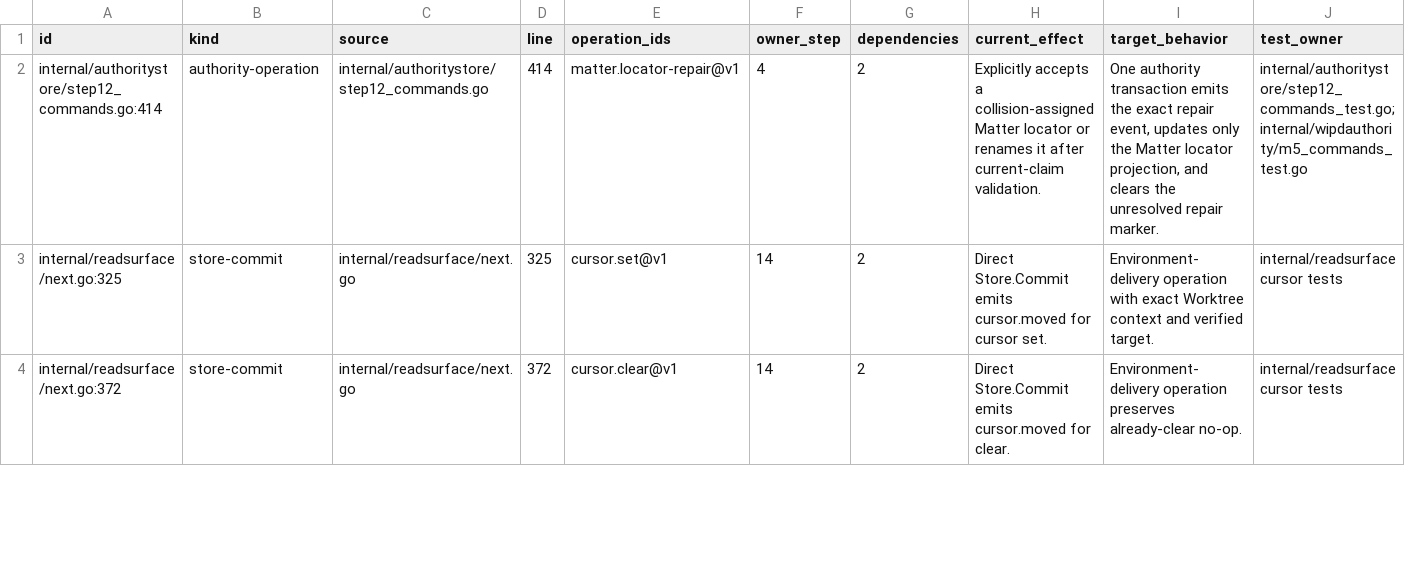
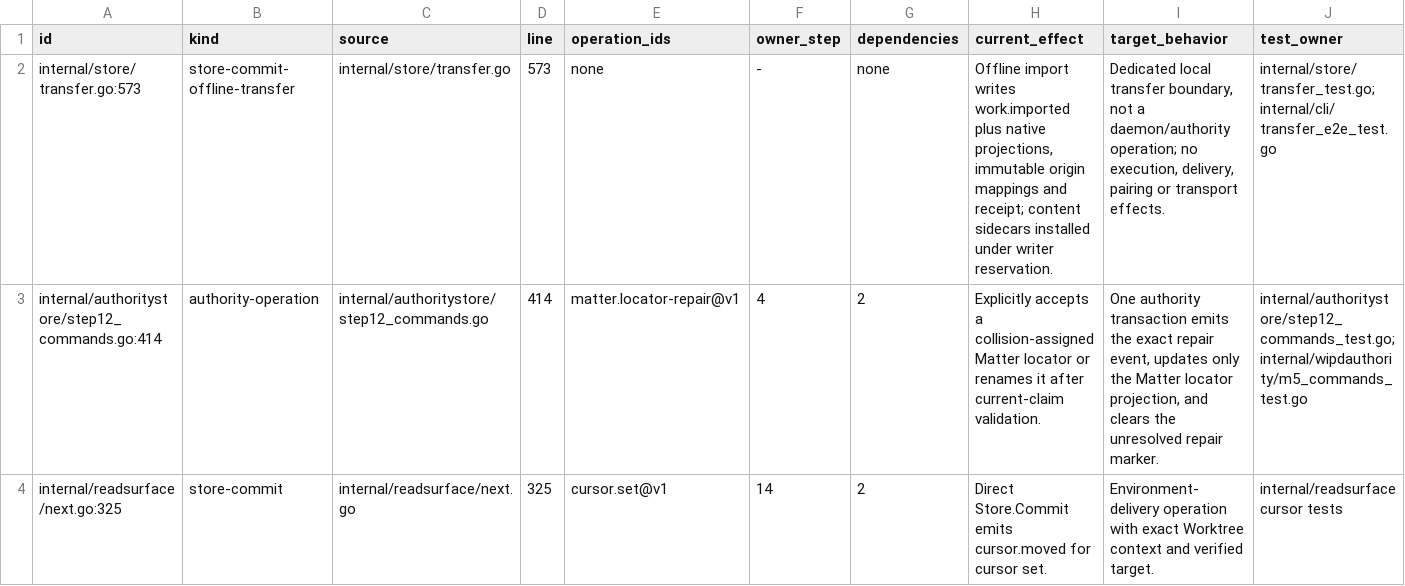
Before and after one commit to procrastivity/wip, a TSV file: docs/wipd/m6-noncli-owners.tsv, drawn as a sheet; only a part is shown; the shorter side is filled out with more unchanged rows.

```diff
--- a/docs/wipd/m6-noncli-owners.tsv
+++ b/docs/wipd/m6-noncli-owners.tsv
@@ -1,2 +1,3 @@
 id	kind	source	line	operation_ids	owner_step	dependencies	current_effect	target_behavior	test_owner
+internal/store/transfer.go:573	store-commit-offline-transfer	internal/store/transfer.go	573	none	-	none	Offline import writes work.imported plus native projections, immutable origin mappings and receipt; content sidecars installed under writer reservation.	Dedicated local transfer boundary, not a daemon/authority operation; no execution, delivery, pairing or transport effects.	internal/store/transfer_test.go;internal/cli/transfer_e2e_test.go
 internal/authoritystore/step12_commands.go:414	authority-operation	internal/authoritystore/step12_commands.go	414	matter.locator-repair@v1	4	2	Explicitly accepts a collision-assigned Matter locator or renames it after current-claim validation.	One authority transaction emits the exact repair event, updates only the Matter locator projection, and clears the unresolved repair marker.	internal/authoritystore/step12_commands_test.go;internal/wipdauthority/m5_commands_test.go
```
Also changed, not shown: docs/wipd/m6-cli-modes.tsv, 28 other files.
